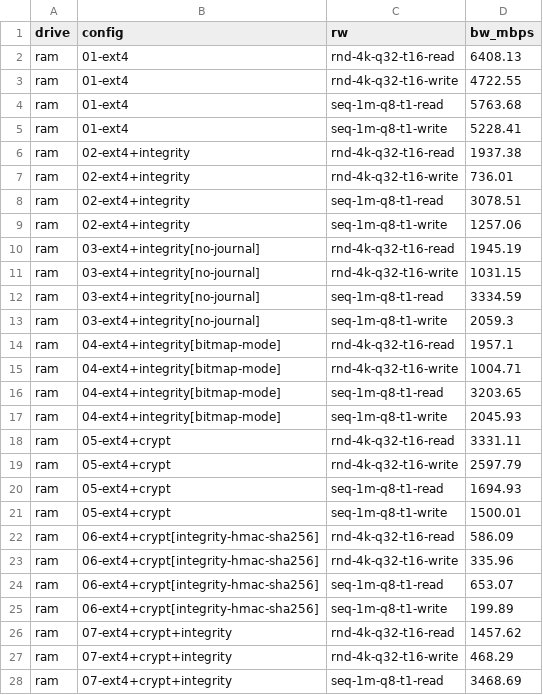
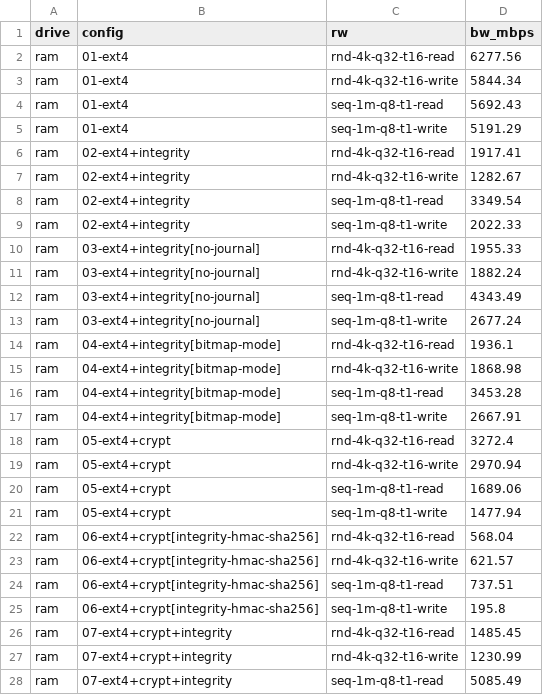
Before and after one commit to t13a/dm-integrity-benchmarks, a CSV file: out.sample/all.ram.csv, drawn as a sheet; only a part is shown; the diff covers the shown part only.

```diff
--- a/out.sample/all.ram.csv
+++ b/out.sample/all.ram.csv
@@ -1,28 +1,28 @@
 drive,config,rw,bw_mbps
-ram,01-ext4,rnd-4k-q32-t16-read,6408.13
-ram,01-ext4,rnd-4k-q32-t16-write,4722.55
-ram,01-ext4,seq-1m-q8-t1-read,5763.68
-ram,01-ext4,seq-1m-q8-t1-write,5228.41
-ram,02-ext4+integrity,rnd-4k-q32-t16-read,1937.38
-ram,02-ext4+integrity,rnd-4k-q32-t16-write,736.01
-ram,02-ext4+integrity,seq-1m-q8-t1-read,3078.51
-ram,02-ext4+integrity,seq-1m-q8-t1-write,1257.06
-ram,03-ext4+integrity[no-journal],rnd-4k-q32-t16-read,1945.19
-ram,03-ext4+integrity[no-journal],rnd-4k-q32-t16-write,1031.15
-ram,03-ext4+integrity[no-journal],seq-1m-q8-t1-read,3334.59
-ram,03-ext4+integrity[no-journal],seq-1m-q8-t1-write,2059.3
-ram,04-ext4+integrity[bitmap-mode],rnd-4k-q32-t16-read,1957.1
-ram,04-ext4+integrity[bitmap-mode],rnd-4k-q32-t16-write,1004.71
-ram,04-ext4+integrity[bitmap-mode],seq-1m-q8-t1-read,3203.65
-ram,04-ext4+integrity[bitmap-mode],seq-1m-q8-t1-write,2045.93
-ram,05-ext4+crypt,rnd-4k-q32-t16-read,3331.11
-ram,05-ext4+crypt,rnd-4k-q32-t16-write,2597.79
-ram,05-ext4+crypt,seq-1m-q8-t1-read,1694.93
-ram,05-ext4+crypt,seq-1m-q8-t1-write,1500.01
-ram,06-ext4+crypt[integrity-hmac-sha256],rnd-4k-q32-t16-read,586.09
-ram,06-ext4+crypt[integrity-hmac-sha256],rnd-4k-q32-t16-write,335.96
-ram,06-ext4+crypt[integrity-hmac-sha256],seq-1m-q8-t1-read,653.07
-ram,06-ext4+crypt[integrity-hmac-sha256],seq-1m-q8-t1-write,199.89
-ram,07-ext4+crypt+integrity,rnd-4k-q32-t16-read,1457.62
-ram,07-ext4+crypt+integrity,rnd-4k-q32-t16-write,468.29
-ram,07-ext4+crypt+integrity,seq-1m-q8-t1-read,3468.69
+ram,01-ext4,rnd-4k-q32-t16-read,6277.56
+ram,01-ext4,rnd-4k-q32-t16-write,5844.34
+ram,01-ext4,seq-1m-q8-t1-read,5692.43
+ram,01-ext4,seq-1m-q8-t1-write,5191.29
+ram,02-ext4+integrity,rnd-4k-q32-t16-read,1917.41
+ram,02-ext4+integrity,rnd-4k-q32-t16-write,1282.67
+ram,02-ext4+integrity,seq-1m-q8-t1-read,3349.54
+ram,02-ext4+integrity,seq-1m-q8-t1-write,2022.33
+ram,03-ext4+integrity[no-journal],rnd-4k-q32-t16-read,1955.33
+ram,03-ext4+integrity[no-journal],rnd-4k-q32-t16-write,1882.24
+ram,03-ext4+integrity[no-journal],seq-1m-q8-t1-read,4343.49
+ram,03-ext4+integrity[no-journal],seq-1m-q8-t1-write,2677.24
+ram,04-ext4+integrity[bitmap-mode],rnd-4k-q32-t16-read,1936.1
+ram,04-ext4+integrity[bitmap-mode],rnd-4k-q32-t16-write,1868.98
+ram,04-ext4+integrity[bitmap-mode],seq-1m-q8-t1-read,3453.28
+ram,04-ext4+integrity[bitmap-mode],seq-1m-q8-t1-write,2667.91
+ram,05-ext4+crypt,rnd-4k-q32-t16-read,3272.4
+ram,05-ext4+crypt,rnd-4k-q32-t16-write,2970.94
+ram,05-ext4+crypt,seq-1m-q8-t1-read,1689.06
+ram,05-ext4+crypt,seq-1m-q8-t1-write,1477.94
+ram,06-ext4+crypt[integrity-hmac-sha256],rnd-4k-q32-t16-read,568.04
+ram,06-ext4+crypt[integrity-hmac-sha256],rnd-4k-q32-t16-write,621.57
+ram,06-ext4+crypt[integrity-hmac-sha256],seq-1m-q8-t1-read,737.51
+ram,06-ext4+crypt[integrity-hmac-sha256],seq-1m-q8-t1-write,195.8
+ram,07-ext4+crypt+integrity,rnd-4k-q32-t16-read,1485.45
+ram,07-ext4+crypt+integrity,rnd-4k-q32-t16-write,1230.99
+ram,07-ext4+crypt+integrity,seq-1m-q8-t1-read,5085.49
```
Also changed, not shown: 13 edited cells elsewhere in this file, out.sample/all.csv, out.sample/all.hdd.csv, 51 other files.
